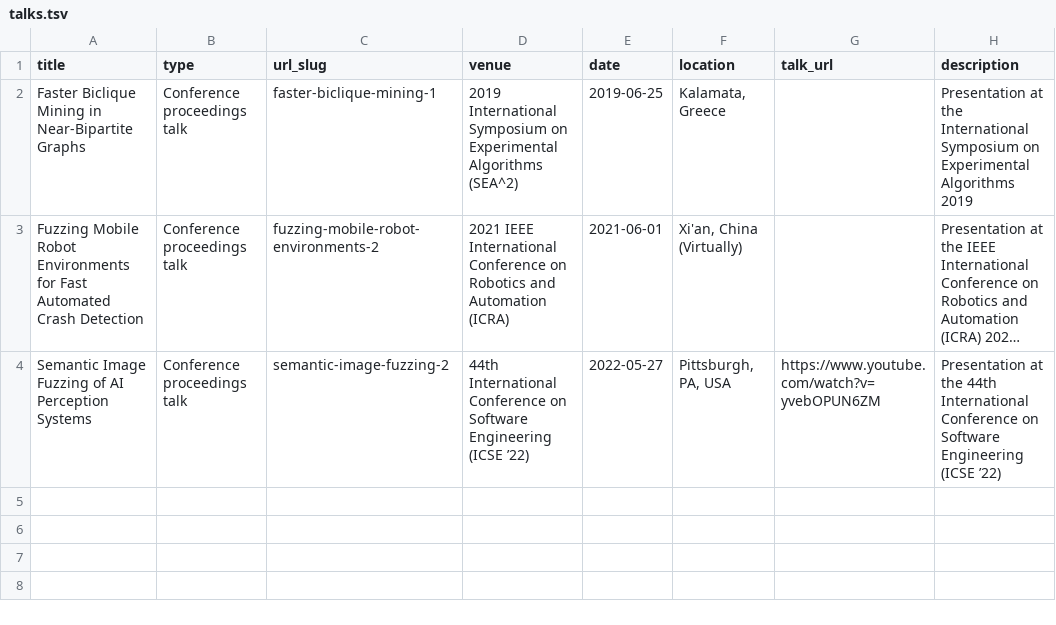
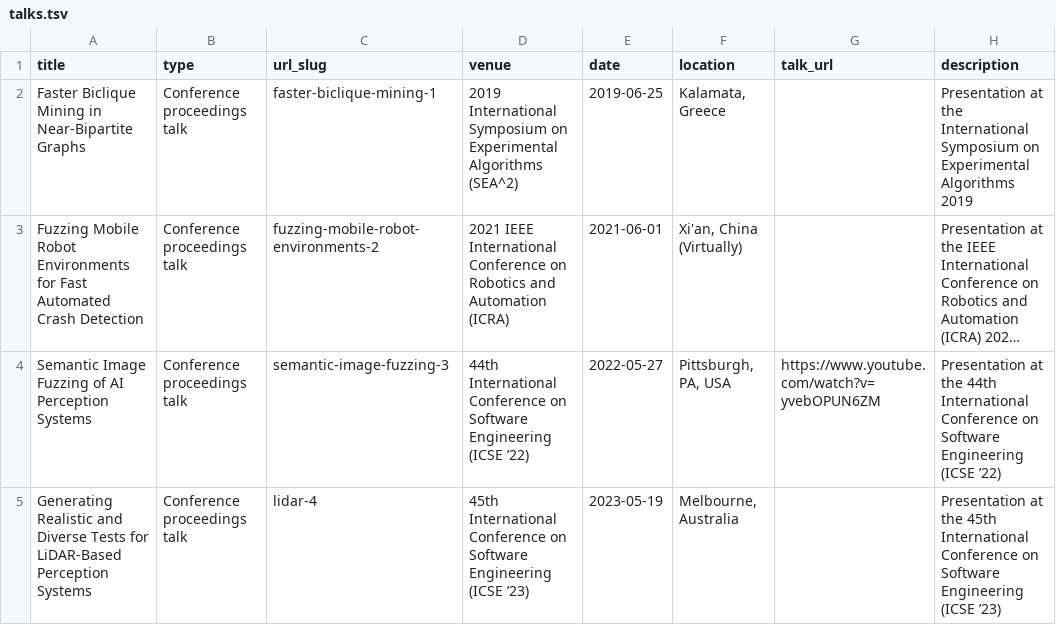
Before and after one commit to adwiii/adwiii.github.io, a TSV file: markdown_generator/talks.tsv, drawn as a sheet; long unchanged cells end in …; the diff names each change by its address in the sheet, - before the commit and + after, or states it on an @@ line.

```diff
--- a/markdown_generator/talks.tsv
+++ b/markdown_generator/talks.tsv
-C4 (url_slug): semantic-image-fuzzing-2
+C4 (url_slug): semantic-image-fuzzing-3
+row 5: Generating Realistic and Diverse Tests for LiDAR-Based Perception Systems | Conference proceedings talk | lidar-4 | 45th International Conference on Software Engineering (ICSE ’23) | 2023-05-19 | Melbourne, Australia |  | Presentation at the 45th International Conference on Software Engineering (ICSE ’23)
```
Also changed, not shown: markdown_generator/publications.tsv, 7 other files.
